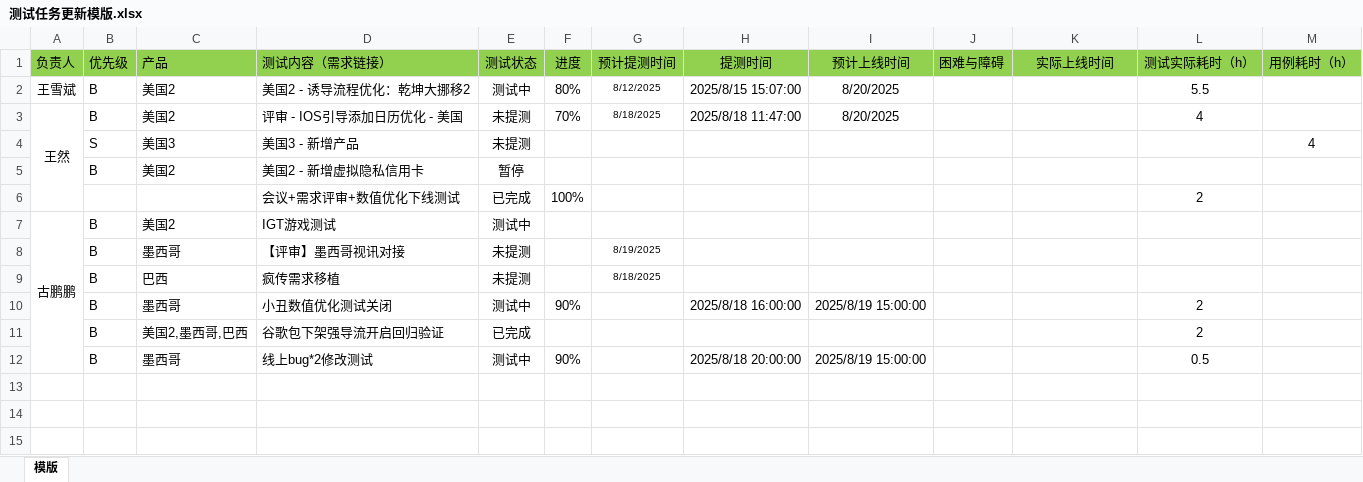
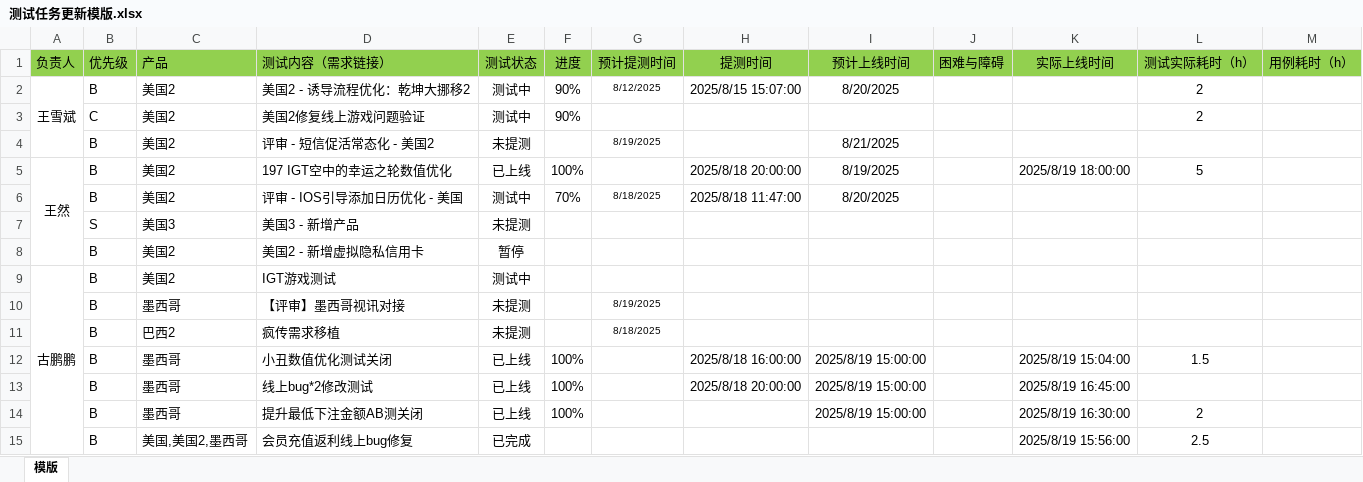
Before and after one commit to 190699038/DailyReview, an Excel workbook: client/文件上传模版/测试任务更新模版.xlsx, sheet 模版, drawn as a sheet; values as stored, in another font and other column widths than the file's, no borders; removed rows and columns are numbered as before the commit, all else as after; the diff names each change by its address in the sheet, - before the commit and + after, or states it on an @@ line.

```diff
--- a/client/文件上传模版/测试任务更新模版.xlsx (sheet 模版)
+++ b/client/文件上传模版/测试任务更新模版.xlsx (sheet 模版)
+A2:A4 merged
-F2 (进度): 80%
+F2 (进度): 90%
-L2 (测试实际耗时（h）): 5.5
+L2 (测试实际耗时（h）): 2
+row 3:  | C | 美国2 | 美国2修复线上游戏问题验证 | 测试中 | 90% |  |  |  |  |  | 2
+row 4:  | B | 美国2 | 评审 - 短信促活常态化 - 美国2 | 未提测 |  | 8/19/2025 |  | 8/21/2025
+row 5: 王然 | B | 美国2 | 197 IGT空中的幸运之轮数值优化 | 已上线 | 100% |  | 2025/8/18 20:00:00 | 8/19/2025 |  | 2025/8/19 18:00:00 | 5
-A6 (负责人): 王然
+A6 (负责人): (empty)
-A3:A6 merged
-E6 (测试状态): 未提测
+E6 (测试状态): 测试中
-L6 (测试实际耗时（h）): 4
+L6 (测试实际耗时（h）): (empty)
-M7 (用例耗时（h）): 4
+M7 (用例耗时（h）): (empty)
-row 6:  |  |  | 会议+需求评审+数值优化下线测试 | 已完成 | 100% |  |  |  |  |  | 2
-C11 (产品): 巴西
+C11 (产品): 巴西2
-E12 (测试状态): 测试中
+E12 (测试状态): 已上线
-F12 (进度): 90%
+F12 (进度): 100%
-K12 (实际上线时间): (empty)
+K12 (实际上线时间): 2025/8/19 15:04:00
-L12 (测试实际耗时（h）): 2
+L12 (测试实际耗时（h）): 1.5
-row 11:  | B | 美国2,墨西哥,巴西 | 谷歌包下架强导流开启回归验证 | 已完成 |  |  |  |  |  |  | 2
-E13 (测试状态): 测试中
+E13 (测试状态): 已上线
-F13 (进度): 90%
+F13 (进度): 100%
-K13 (实际上线时间): (empty)
+K13 (实际上线时间): 2025/8/19 16:45:00
-L13 (测试实际耗时（h）): 0.5
+L13 (测试实际耗时（h）): (empty)
+row 14:  | B | 墨西哥 | 提升最低下注金额AB测关闭 | 已上线 | 100% |  |  | 2025/8/19 15:00:00 |  | 2025/8/19 16:30:00 | 2
+row 15:  | B | 美国,美国2,墨西哥 | 会员充值返利线上bug修复 | 已完成 |  |  |  |  |  | 2025/8/19 15:56:00 | 2.5
```
Also changed, not shown: 5 other files.
